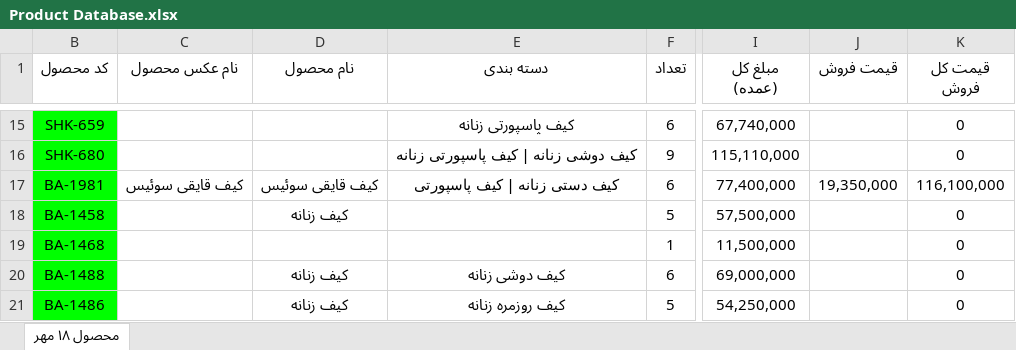
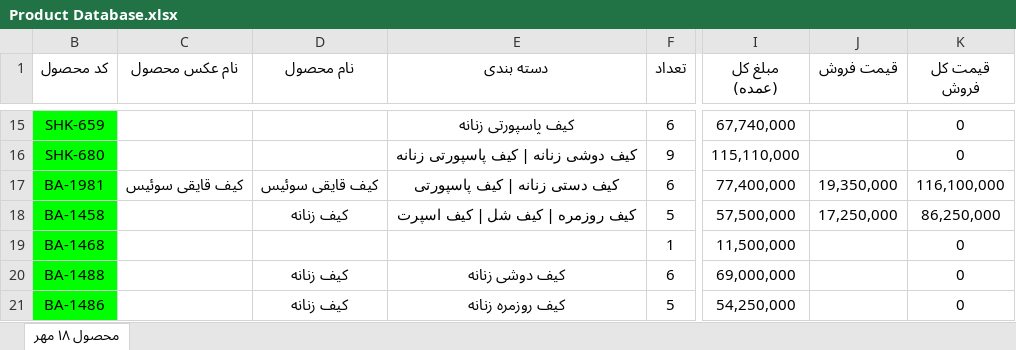
Before and after one commit to jlshoja/Telegram-Scraping, an Excel workbook: Product Database.xlsx, sheet محصول ۱۸ مهر, drawn as a sheet; only a part is shown, gaps mark what is left out; values as stored, in another font and other column widths than the file's, no borders; charts and pictures and conditional formats not drawn; the diff covers the shown part only; the diff names each change by its address in the sheet, - before the commit and + after, or states it on an @@ line.

```diff
--- a/Product Database.xlsx (sheet محصول ۱۸ مهر)
+++ b/Product Database.xlsx (sheet محصول ۱۸ مهر)
-E18 (دسته بندی): (empty)
+E18 (دسته بندی): کیف روزمره | کیف شل | کیف اسپرت
-J18 (قیمت فروش): (empty)
+J18 (قیمت فروش): 17,250,000
-K18 (قیمت کل فروش): 0
+K18 (قیمت کل فروش): 86,250,000
```
Also changed, not shown: 37 edited cells elsewhere in this sheet, 5 other files.
